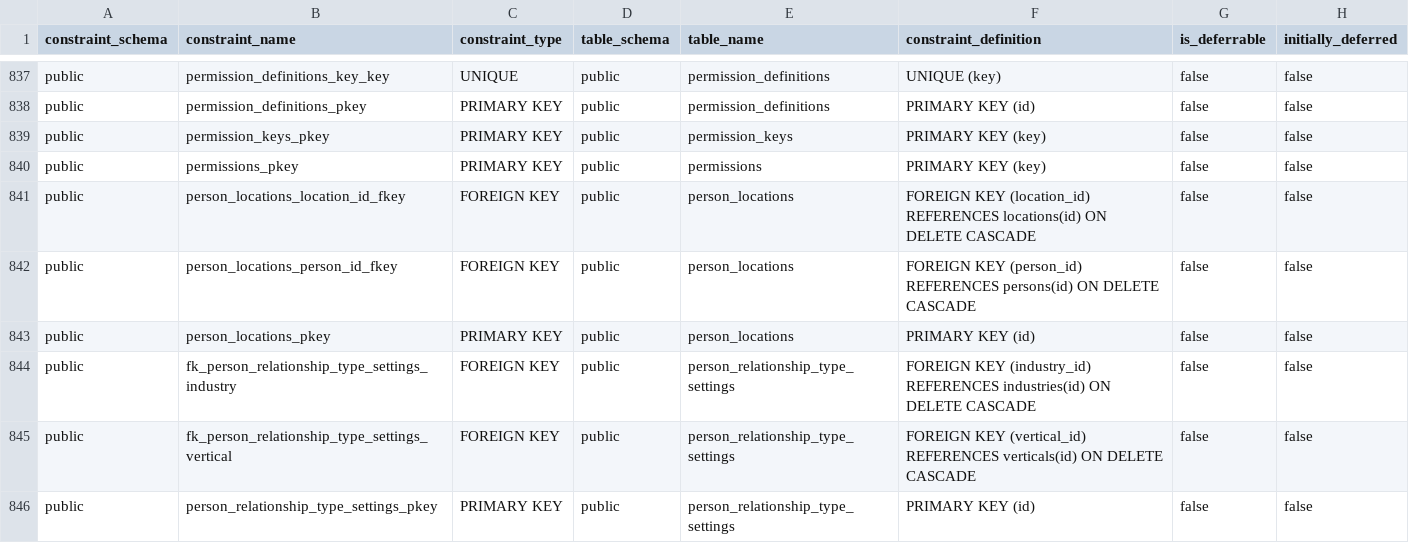
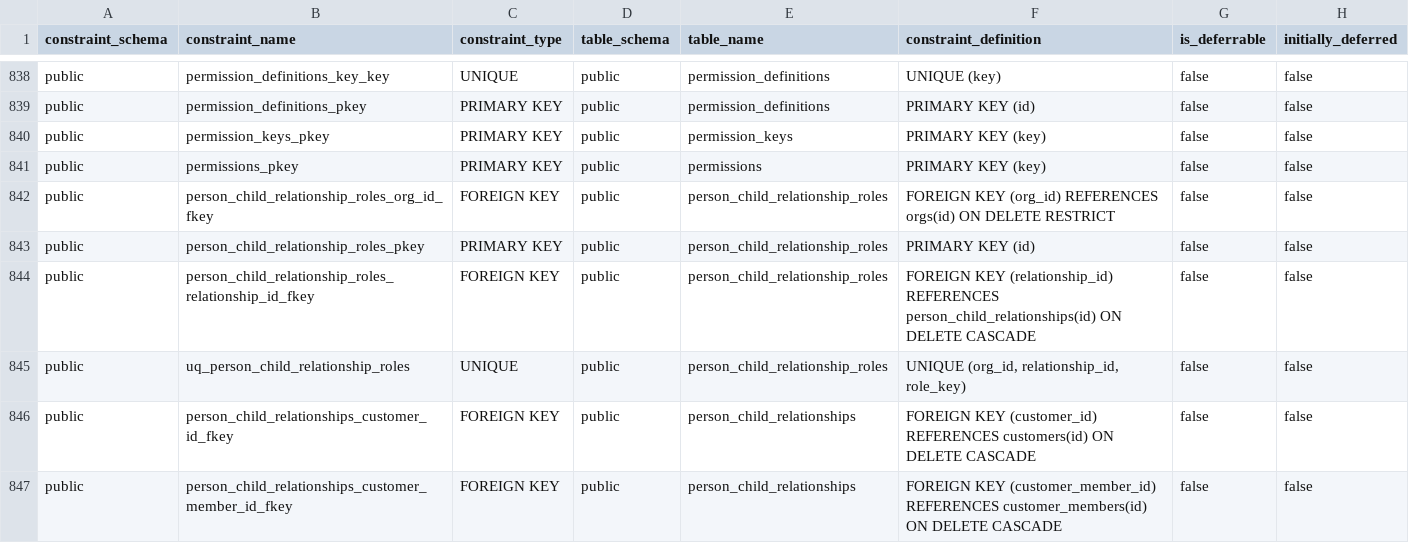
Before and after one commit to ksquared-16/alloy, a CSV file: docs/supabase/reference/supabase_constraints.csv, drawn as a sheet; only a part is shown, gaps mark what is left out; the shorter side is filled out with more unchanged rows; the diff covers the shown part only.

```diff
--- a/docs/supabase/reference/supabase_constraints.csv
+++ b/docs/supabase/reference/supabase_constraints.csv
@@ -840 +841,7 @@ public,permission_keys_pkey,PRIMARY KEY,public,permission_keys,PRIMARY KEY (key)
 public,permissions_pkey,PRIMARY KEY,public,permissions,PRIMARY KEY (key),false,false
+public,person_child_relationship_roles_org_id_fkey,FOREIGN KEY,public,person_child_relationship_roles,FOREIGN KEY (org_id) REFERENCES orgs(id) ON DELETE RESTRICT,false,false
+public,person_child_relationship_roles_pkey,PRIMARY KEY,public,person_child_relationship_roles,PRIMARY KEY (id),false,false
+public,person_child_relationship_roles_relationship_id_fkey,FOREIGN KEY,public,person_child_relationship_roles,FOREIGN KEY (relationship_id) REFERENCES person_child_relationships(id) ON DELETE CASCADE,false,false
+public,uq_person_child_relationship_roles,UNIQUE,public,person_child_relationship_roles,"UNIQUE (org_id, relationship_id, role_key)",false,false
+public,person_child_relationships_customer_id_fkey,FOREIGN KEY,public,person_child_relationships,FOREIGN KEY (customer_id) REFERENCES customers(id) ON DELETE CASCADE,false,false
+public,person_child_relationships_customer_member_id_fkey,FOREIGN KEY,public,person_child_relationships,FOREIGN KEY (customer_member_id) REFERENCES customer_members(id) ON DELETE CASCADE,false,false
```
Also changed, not shown: 8 added rows and 1 removed row elsewhere in this file, docs/supabase/reference/supabase_indexes.csv, docs/supabase/reference/supabase_rls_policies.csv, 32 other files.
